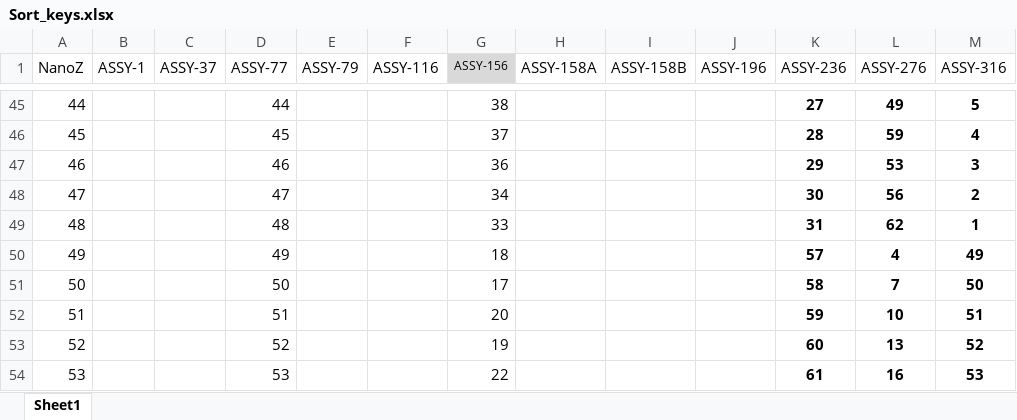
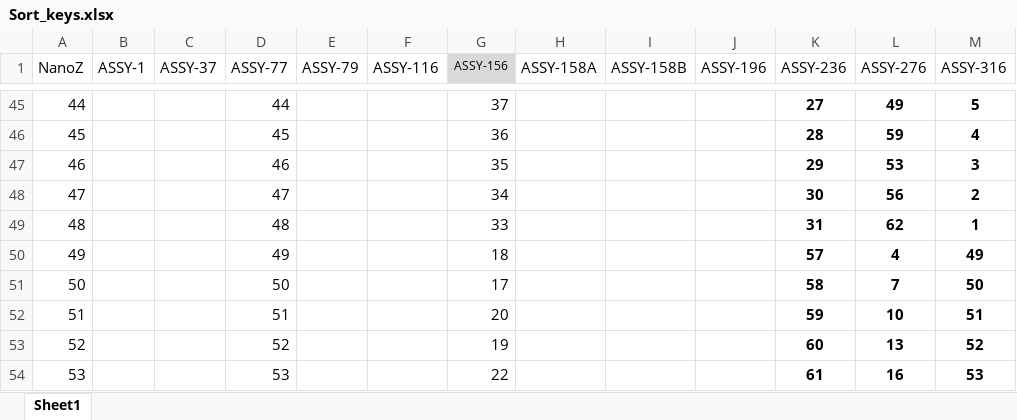
Before and after one commit to wufan0504/Impedance_sort, an Excel workbook: Sort_keys.xlsx, sheet Sheet1, drawn as a sheet; only a part is shown, gaps mark what is left out; values as stored, in another font and other column widths than the file's, no borders; the diff covers the shown part only; the diff names each change by its address in the sheet, - before the commit and + after, or states it on an @@ line.

Commit message:
assy156 key fix

```diff
--- a/Sort_keys.xlsx (sheet Sheet1)
+++ b/Sort_keys.xlsx (sheet Sheet1)
-G45 (ASSY-156): 38
+G45 (ASSY-156): 37
-G46 (ASSY-156): 37
+G46 (ASSY-156): 36
-G47 (ASSY-156): 36
+G47 (ASSY-156): 35
```
Also changed, not shown: 27 edited cells elsewhere in this sheet, 1 other file.
